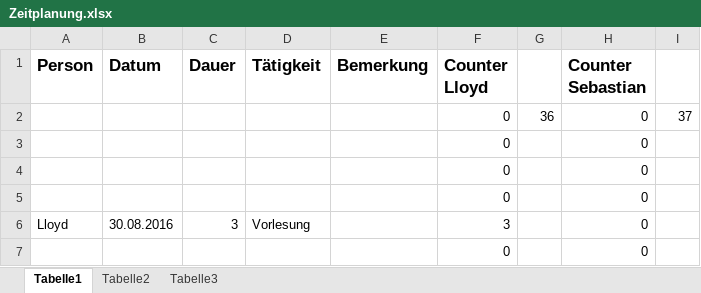
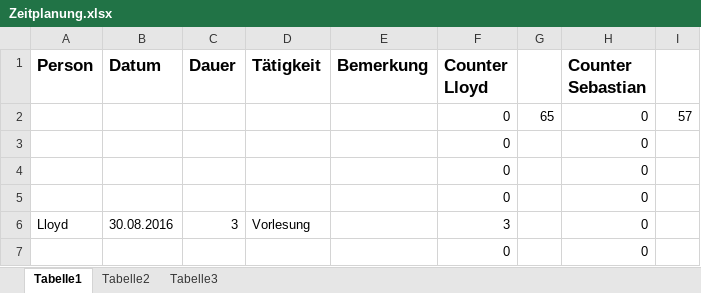
Before and after one commit to Kulu-M/KanBan-App, an Excel workbook: KanBan-App/Documents/Zeitmanagement/Zeitplanung.xlsx, sheet Tabelle1, drawn as a sheet; only a part is shown; values as stored, in another font and other column widths than the file's, no borders; the diff covers the shown part only; the diff names each change by its address in the sheet, - before the commit and + after, or states it on an @@ line.

```diff
--- a/KanBan-App/Documents/Zeitmanagement/Zeitplanung.xlsx (sheet Tabelle1)
+++ b/KanBan-App/Documents/Zeitmanagement/Zeitplanung.xlsx (sheet Tabelle1)
-G2: 36
+G2: 65
-I2: 37
+I2: 57
```
Also changed, not shown: 14 added rows, 11 removed rows, 1 moved row and 5 edited cells elsewhere in this sheet, formulas that keep their value.
